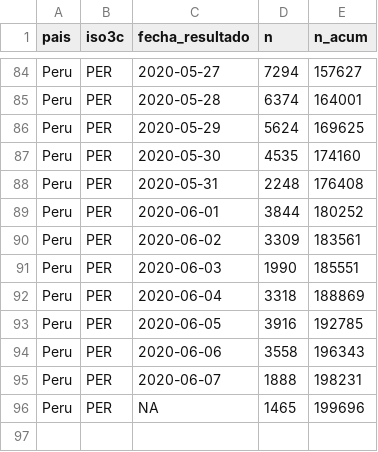
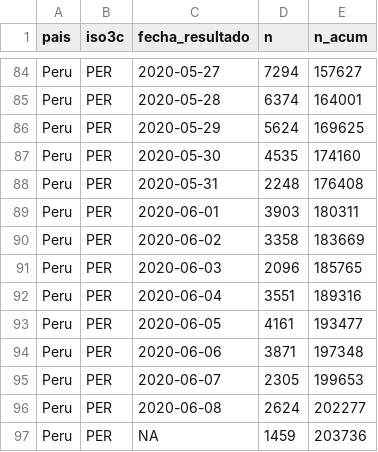
Before and after one commit to jmcastagnetto/covid-19-peru-limpiar-datos-minsa, a CSV file: datos/timeseries-casos.csv, drawn as a sheet; only a part is shown, gaps mark what is left out.

```diff
--- a/datos/timeseries-casos.csv
+++ b/datos/timeseries-casos.csv
@@ -88,9 +88,10 @@ Peru,PER,2020-05-30,4535,174160
 Peru,PER,2020-05-31,2248,176408
-Peru,PER,2020-06-01,3844,180252
-Peru,PER,2020-06-02,3309,183561
-Peru,PER,2020-06-03,1990,185551
-Peru,PER,2020-06-04,3318,188869
-Peru,PER,2020-06-05,3916,192785
-Peru,PER,2020-06-06,3558,196343
-Peru,PER,2020-06-07,1888,198231
-Peru,PER,NA,1465,199696
+Peru,PER,2020-06-01,3903,180311
+Peru,PER,2020-06-02,3358,183669
+Peru,PER,2020-06-03,2096,185765
+Peru,PER,2020-06-04,3551,189316
+Peru,PER,2020-06-05,4161,193477
+Peru,PER,2020-06-06,3871,197348
+Peru,PER,2020-06-07,2305,199653
+Peru,PER,2020-06-08,2624,202277
+Peru,PER,NA,1459,203736
```
Also changed, not shown: datos/timeseries-fallecimientos-lugares.csv, datos/timeseries-fallecimientos.csv, 11 other files.
